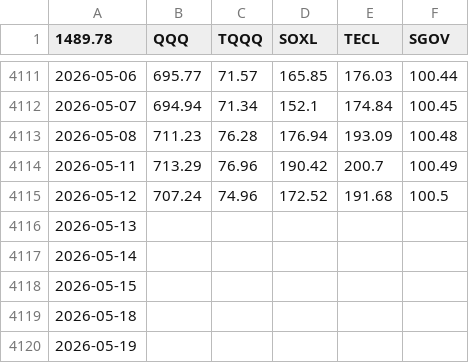
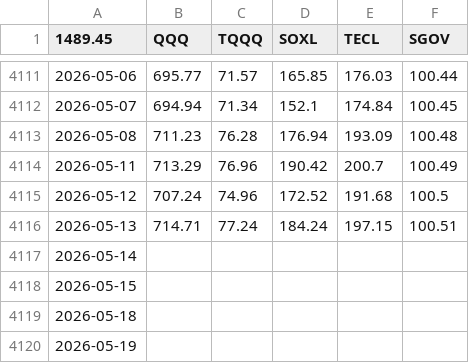
Before and after one commit to Nam-Daesik/CollectCloses, a CSV file: master_regular_close.csv, drawn as a sheet; only a part is shown, gaps mark what is left out; the diff names each change by its address in the sheet, - before the commit and + after, or states it on an @@ line.

```diff
--- a/master_regular_close.csv
+++ b/master_regular_close.csv
-A1: 1489.78
+A1: 1489.45
-B4116 (QQQ): (empty)
+B4116 (QQQ): 714.71
-C4116 (TQQQ): (empty)
+C4116 (TQQQ): 77.24
-D4116 (SOXL): (empty)
+D4116 (SOXL): 184.24
-E4116 (TECL): (empty)
+E4116 (TECL): 197.15
-F4116 (SGOV): (empty)
+F4116 (SGOV): 100.51
```
